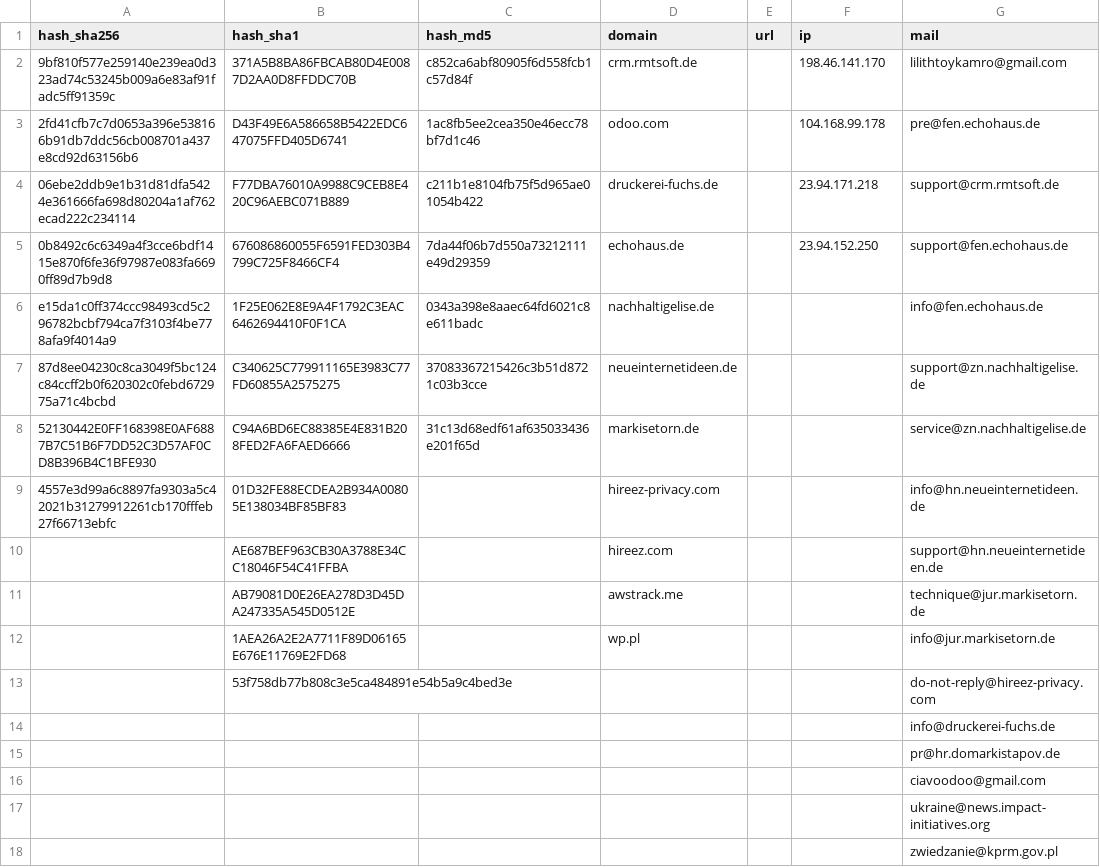
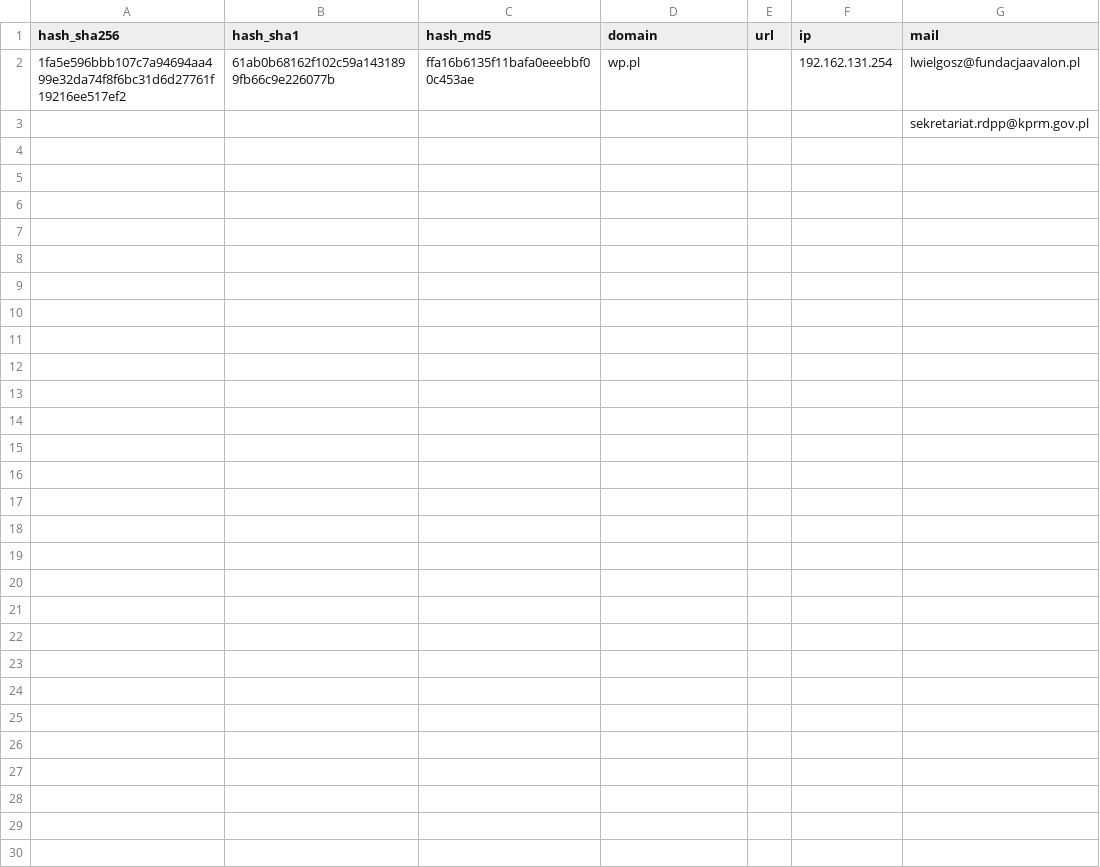
Before and after one commit to Chuck1902/IoC, a CSV file: IoC_m_test.csv, drawn as a sheet.

Commit message:
Add files via upload

```diff
--- a/IoC_m_test.csv
+++ b/IoC_m_test.csv
@@ -1,18 +1,3 @@
 hash_sha256;hash_sha1;hash_md5;domain;url;ip;mail
-9bf810f577e259140e239ea0d323ad74c53245b009a6e83af91fadc5ff91359c;371A5B8BA86FBCAB80D4E0087D2AA0D8FFDDC70B;c852ca6abf80905f6d558fcb1c57d84f;crm.rmtsoft.de;;198.46.141.170;lilithtoykamro@gmail.com
-2fd41cfb7c7d0653a396e538166b91db7ddc56cb008701a437e8cd92d63156b6;D43F49E6A586658B5422EDC647075FFD405D6741;1ac8fb5ee2cea350e46ecc78bf7d1c46;odoo.com;;104.168.99.178;pre@fen.echohaus.de
-06ebe2ddb9e1b31d81dfa5424e361666fa698d80204a1af762ecad222c234114;F77DBA76010A9988C9CEB8E420C96AEBC071B889;c211b1e8104fb75f5d965ae01054b422;druckerei-fuchs.de;;23.94.171.218;support@crm.rmtsoft.de
-0b8492c6c6349a4f3cce6bdf1415e870f6fe36f97987e083fa6690ff89d7b9d8;676086860055F6591FED303B4799C725F8466CF4;7da44f06b7d550a73212111e49d29359;echohaus.de;;23.94.152.250;support@fen.echohaus.de
-e15da1c0ff374ccc98493cd5c296782bcbf794ca7f3103f4be778afa9f4014a9;1F25E062E8E9A4F1792C3EAC6462694410F0F1CA;0343a398e8aaec64fd6021c8e611badc;nachhaltigelise.de;;;info@fen.echohaus.de
-87d8ee04230c8ca3049f5bc124c84ccff2b0f620302c0febd672975a71c4bcbd;C340625C779911165E3983C77FD60855A2575275;37083367215426c3b51d8721c03b3cce;neueinternetideen.de;;;support@zn.nachhaltigelise.de
-52130442E0FF168398E0AF6887B7C51B6F7DD52C3D57AF0CD8B396B4C1BFE930;C94A6BD6EC88385E4E831B208FED2FA6FAED6666;31c13d68edf61af635033436e201f65d;markisetorn.de;;;service@zn.nachhaltigelise.de
-4557e3d99a6c8897fa9303a5c42021b31279912261cb170fffeb27f66713ebfc;01D32FE88ECDEA2B934A00805E138034BF85BF83;;hireez-privacy.com;;;info@hn.neueinternetideen.de
-;AE687BEF963CB30A3788E34CC18046F54C41FFBA;;hireez.com;;;support@hn.neueinternetideen.de
-;AB79081D0E26EA278D3D45DA247335A545D0512E;;awstrack.me;;;technique@jur.markisetorn.de
-;1AEA26A2E2A7711F89D06165E676E11769E2FD68;;wp.pl;;;info@jur.markisetorn.de
-;53f758db77b808c3e5ca484891e54b5a9c4bed3e;;;;;do-not-reply@hireez-privacy.com
-;;;;;;info@druckerei-fuchs.de
-;;;;;;pr@hr.domarkistapov.de
-;;;;;;ciavoodoo@gmail.com
-;;;;;;ukraine@news.impact-initiatives.org
-;;;;;;zwiedzanie@kprm.gov.pl
+1fa5e596bbb107c7a94694aa499e32da74f8f6bc31d6d27761f19216ee517ef2;61ab0b68162f102c59a1431899fb66c9e226077b;ffa16b6135f11bafa0eeebbf00c453ae;wp.pl;;192.162.131.254;lwielgosz@fundacjaavalon.pl
+;;;;;;sekretariat.rdpp@kprm.gov.pl
```
